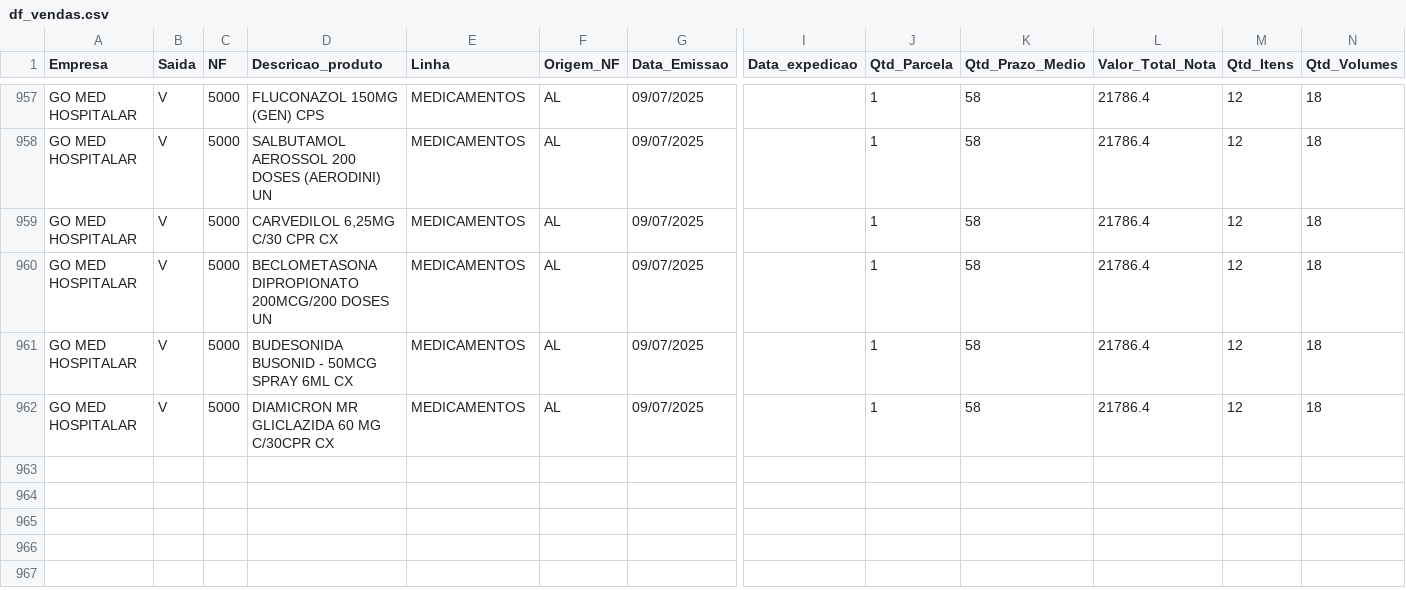
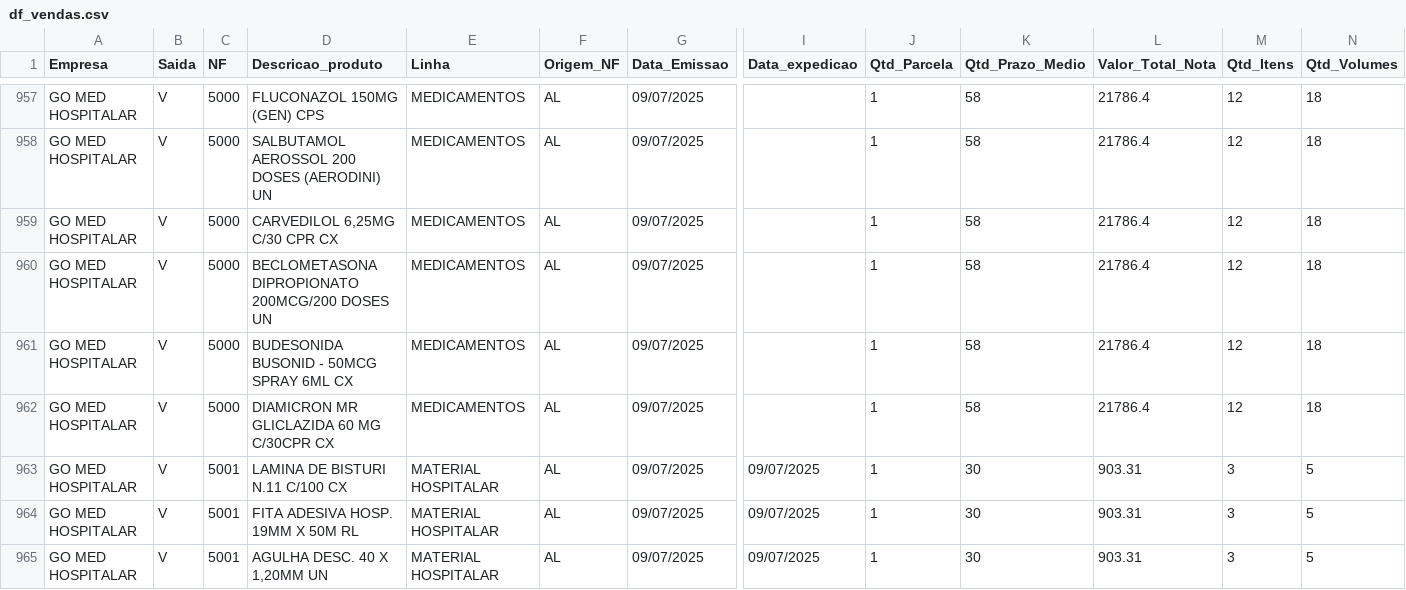
Before and after one commit to GitService4Com/go-saude-tv, a CSV file: df_vendas.csv, drawn as a sheet; only a part is shown, gaps mark what is left out; rows hold the shown columns only; the diff names each change by its address in the sheet, - before the commit and + after, or states it on an @@ line.

Commit message:
Add files via upload

```diff
--- a/df_vendas.csv
+++ b/df_vendas.csv
+row 963: GO MED HOSPITALAR | V | 5001 | LAMINA DE BISTURI N.11 C/100 CX | MATERIAL HOSPITALAR | AL | 09/07/2025 | 09/07/2025 | 1 | 30 | 903.31 | 3 | 5
+row 964: GO MED HOSPITALAR | V | 5001 | FITA ADESIVA HOSP. 19MM X 50M RL | MATERIAL HOSPITALAR | AL | 09/07/2025 | 09/07/2025 | 1 | 30 | 903.31 | 3 | 5
+row 965: GO MED HOSPITALAR | V | 5001 | AGULHA DESC. 40 X 1,20MM UN | MATERIAL HOSPITALAR | AL | 09/07/2025 | 09/07/2025 | 1 | 30 | 903.31 | 3 | 5
```
